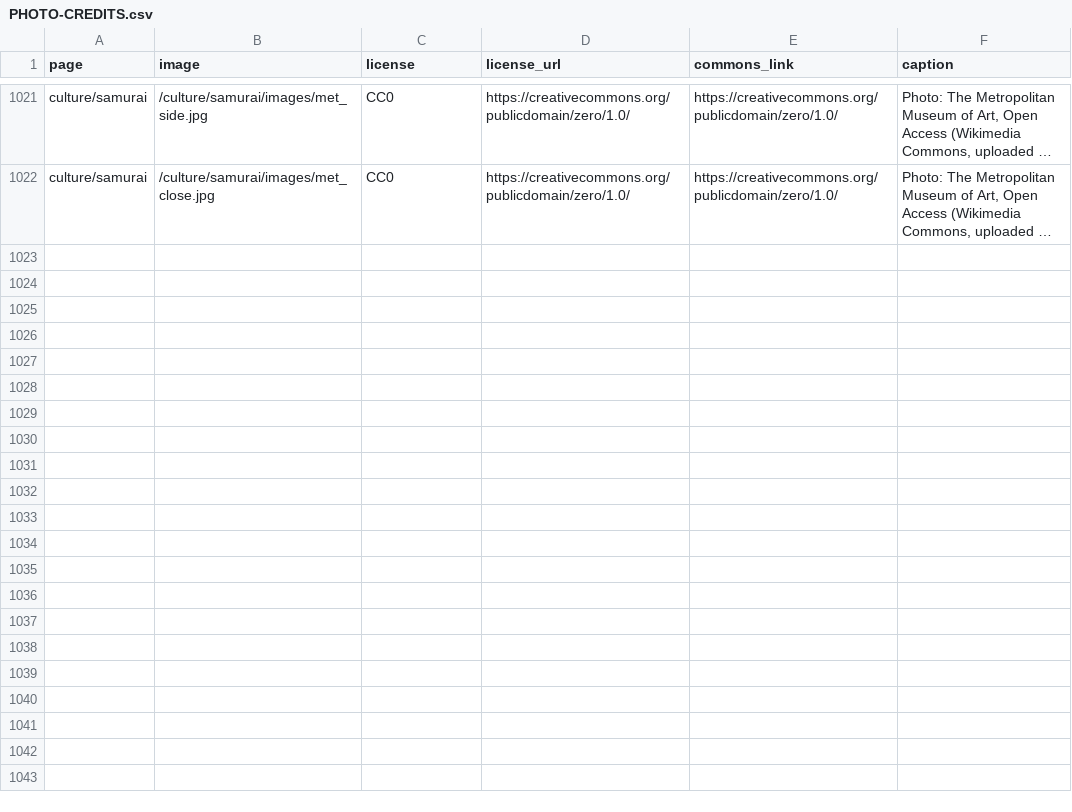
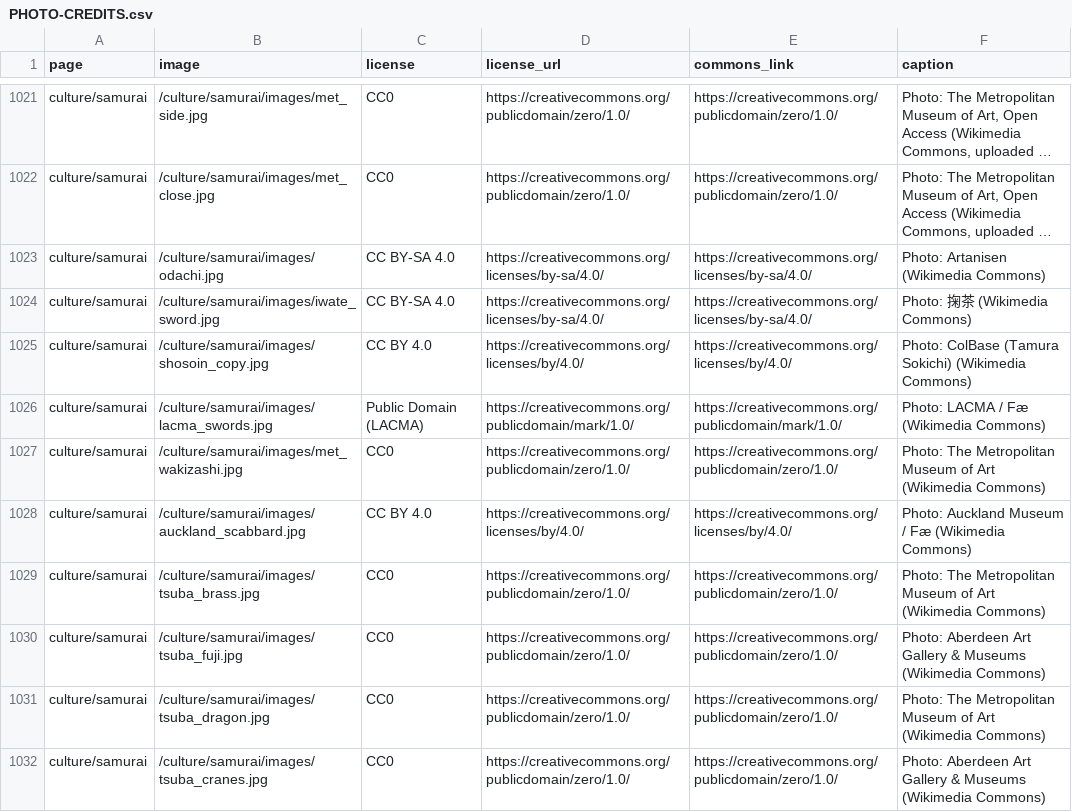
Before and after one commit to Tida106/sacred-japan, a CSV file: PHOTO-CREDITS.csv, drawn as a sheet; only a part is shown, gaps mark what is left out; long unchanged cells end in …; the diff names each change by its address in the sheet, - before the commit and + after, or states it on an @@ line.

```diff
--- a/PHOTO-CREDITS.csv
+++ b/PHOTO-CREDITS.csv
+row 1023: culture/samurai | /culture/samurai/images/odachi.jpg | CC BY-SA 4.0 | https://creativecommons.org/licenses/by-sa/4.0/ | https://creativecommons.org/licenses/by-sa/4.0/ | Photo: Artanisen (Wikimedia Commons)
+row 1024: culture/samurai | /culture/samurai/images/iwate_sword.jpg | CC BY-SA 4.0 | https://creativecommons.org/licenses/by-sa/4.0/ | https://creativecommons.org/licenses/by-sa/4.0/ | Photo: 掬茶 (Wikimedia Commons)
+row 1025: culture/samurai | /culture/samurai/images/shosoin_copy.jpg | CC BY 4.0 | https://creativecommons.org/licenses/by/4.0/ | https://creativecommons.org/licenses/by/4.0/ | Photo: ColBase (Tamura Sokichi) (Wikimedia Commons)
+row 1026: culture/samurai | /culture/samurai/images/lacma_swords.jpg | Public Domain (LACMA) | https://creativecommons.org/publicdomain/mark/1.0/ | https://creativecommons.org/publicdomain/mark/1.0/ | Photo: LACMA / Fæ (Wikimedia Commons)
+row 1027: culture/samurai | /culture/samurai/images/met_wakizashi.jpg | CC0 | https://creativecommons.org/publicdomain/zero/1.0/ | https://creativecommons.org/publicdomain/zero/1.0/ | Photo: The Metropolitan Museum of Art (Wikimedia Commons)
+row 1028: culture/samurai | /culture/samurai/images/auckland_scabbard.jpg | CC BY 4.0 | https://creativecommons.org/licenses/by/4.0/ | https://creativecommons.org/licenses/by/4.0/ | Photo: Auckland Museum / Fæ (Wikimedia Commons)
+row 1029: culture/samurai | /culture/samurai/images/tsuba_brass.jpg | CC0 | https://creativecommons.org/publicdomain/zero/1.0/ | https://creativecommons.org/publicdomain/zero/1.0/ | Photo: The Metropolitan Museum of Art (Wikimedia Commons)
+row 1030: culture/samurai | /culture/samurai/images/tsuba_fuji.jpg | CC0 | https://creativecommons.org/publicdomain/zero/1.0/ | https://creativecommons.org/publicdomain/zero/1.0/ | Photo: Aberdeen Art Gallery & Museums (Wikimedia Commons)
+row 1031: culture/samurai | /culture/samurai/images/tsuba_dragon.jpg | CC0 | https://creativecommons.org/publicdomain/zero/1.0/ | https://creativecommons.org/publicdomain/zero/1.0/ | Photo: The Metropolitan Museum of Art (Wikimedia Commons)
+row 1032: culture/samurai | /culture/samurai/images/tsuba_cranes.jpg | CC0 | https://creativecommons.org/publicdomain/zero/1.0/ | https://creativecommons.org/publicdomain/zero/1.0/ | Photo: Aberdeen Art Gallery & Museums (Wikimedia Commons)
```
Also changed, not shown: 23 other files.
